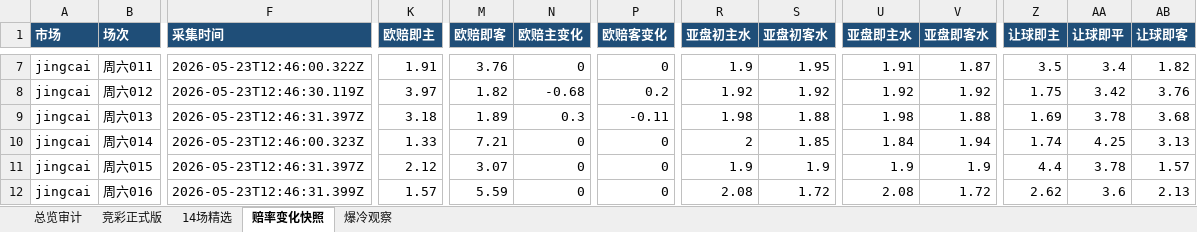
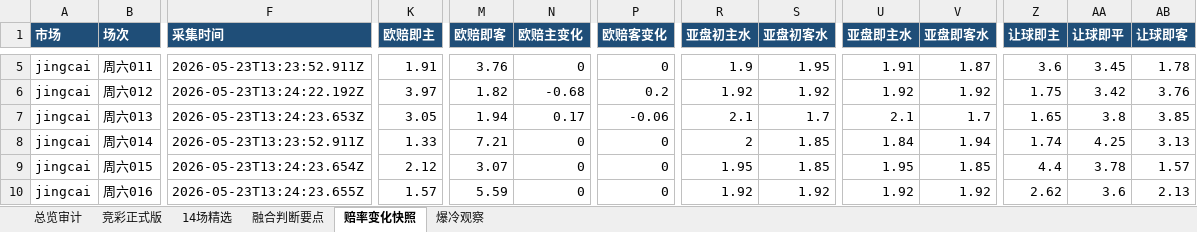
Before and after one commit to prenticeleogomez466-sys/-, an Excel workbook: data/exports/football-recommendations-latest-2026-05-23.xlsx, sheet 赔率变化快照, drawn as a sheet; only a part is shown, gaps mark what is left out; values as stored, in another font and other column widths than the file's, no borders; addresses are those after the commit; the diff covers the shown part only; the diff names each change by its address in the sheet, - before the commit and + after, or states it on an @@ line.

```diff
--- a/data/exports/football-recommendations-latest-2026-05-23.xlsx (sheet 赔率变化快照)
+++ b/data/exports/football-recommendations-latest-2026-05-23.xlsx (sheet 赔率变化快照)
+sheet tab: 融合判断要点
-F5 (采集时间): 2026-05-23T12:46:00.322Z
+F5 (采集时间): 2026-05-23T13:23:52.911Z
-Z5 (让球即主): 3.5
+Z5 (让球即主): 3.6
-AA5 (让球即平): 3.4
+AA5 (让球即平): 3.45
-AB5 (让球即客): 1.82
+AB5 (让球即客): 1.78
-F6 (采集时间): 2026-05-23T12:46:30.119Z
+F6 (采集时间): 2026-05-23T13:24:22.192Z
-F7 (采集时间): 2026-05-23T12:46:31.397Z
+F7 (采集时间): 2026-05-23T13:24:23.653Z
-K7 (欧赔即主): 3.18
+K7 (欧赔即主): 3.05
-M7 (欧赔即客): 1.89
+M7 (欧赔即客): 1.94
-N7 (欧赔主变化): 0.3
+N7 (欧赔主变化): 0.17
-P7 (欧赔客变化): -0.11
+P7 (欧赔客变化): -0.06
-R7 (亚盘初主水): 1.98
+R7 (亚盘初主水): 2.1
-S7 (亚盘初客水): 1.88
+S7 (亚盘初客水): 1.7
-U7 (亚盘即主水): 1.98
+U7 (亚盘即主水): 2.1
-V7 (亚盘即客水): 1.88
+V7 (亚盘即客水): 1.7
-Z7 (让球即主): 1.69
+Z7 (让球即主): 1.65
-AA7 (让球即平): 3.78
+AA7 (让球即平): 3.8
-AB7 (让球即客): 3.68
+AB7 (让球即客): 3.85
-F8 (采集时间): 2026-05-23T12:46:00.323Z
+F8 (采集时间): 2026-05-23T13:23:52.911Z
-F9 (采集时间): 2026-05-23T12:46:31.397Z
+F9 (采集时间): 2026-05-23T13:24:23.654Z
-R9 (亚盘初主水): 1.9
+R9 (亚盘初主水): 1.95
-S9 (亚盘初客水): 1.9
+S9 (亚盘初客水): 1.85
-U9 (亚盘即主水): 1.9
+U9 (亚盘即主水): 1.95
-V9 (亚盘即客水): 1.9
+V9 (亚盘即客水): 1.85
-F10 (采集时间): 2026-05-23T12:46:31.399Z
+F10 (采集时间): 2026-05-23T13:24:23.655Z
-R10 (亚盘初主水): 2.08
+R10 (亚盘初主水): 1.92
-S10 (亚盘初客水): 1.72
+S10 (亚盘初客水): 1.92
-U10 (亚盘即主水): 2.08
+U10 (亚盘即主水): 1.92
-V10 (亚盘即客水): 1.72
+V10 (亚盘即客水): 1.92
```
Also changed, not shown: 2 removed rows and 245 edited cells elsewhere in this sheet, sheet 竞彩正式版, sheet 爆冷观察, sheet 14场精选, sheet 总览审计, 2 other files.
